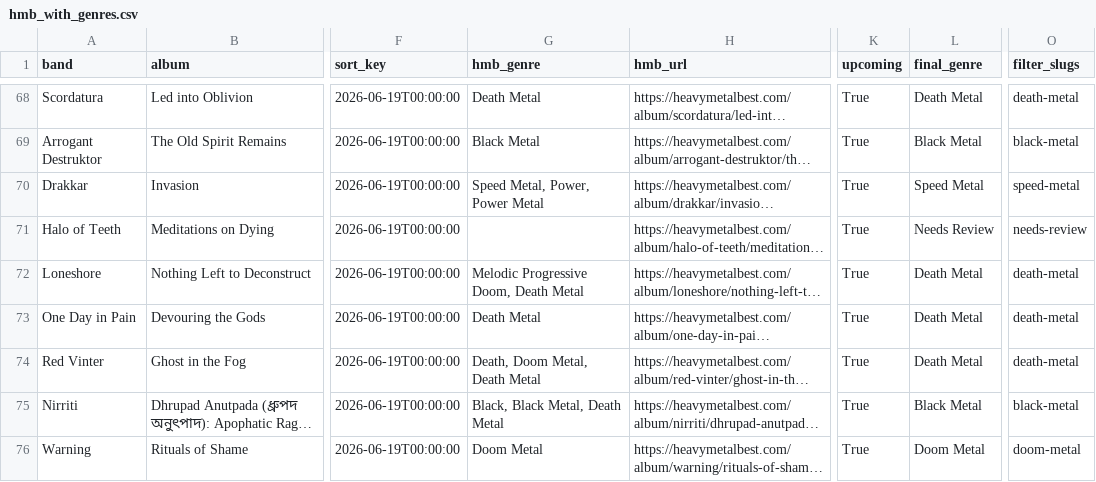
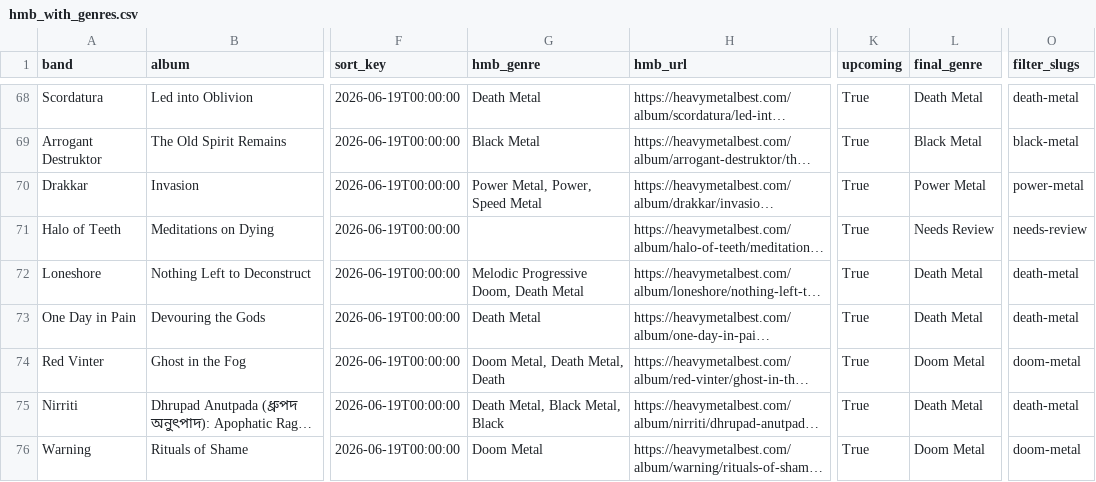
Before and after one commit to haukster1982/releases, a CSV file: data/hmb_with_genres.csv, drawn as a sheet; only a part is shown, gaps mark what is left out; long unchanged cells end in …; the diff covers the shown part only; the diff names each change by its address in the sheet, - before the commit and + after, or states it on an @@ line.

Commit message:
Auto: oppdater album og sjanger 2026-06-21

```diff
--- a/data/hmb_with_genres.csv
+++ b/data/hmb_with_genres.csv
-G70 (hmb_genre): Speed Metal, Power, Power Metal
+G70 (hmb_genre): Power Metal, Power, Speed Metal
-L70 (final_genre): Speed Metal
+L70 (final_genre): Power Metal
-O70 (filter_slugs): speed-metal
+O70 (filter_slugs): power-metal
-G74 (hmb_genre): Death, Doom Metal, Death Metal
+G74 (hmb_genre): Doom Metal, Death Metal, Death
-L74 (final_genre): Death Metal
+L74 (final_genre): Doom Metal
-O74 (filter_slugs): death-metal
+O74 (filter_slugs): doom-metal
-G75 (hmb_genre): Black, Black Metal, Death Metal
+G75 (hmb_genre): Death Metal, Black Metal, Black
-L75 (final_genre): Black Metal
+L75 (final_genre): Death Metal
-O75 (filter_slugs): black-metal
+O75 (filter_slugs): death-metal
```
Also changed, not shown: 68 edited cells elsewhere in this file, data/hmb_export.csv, 1 other file.
